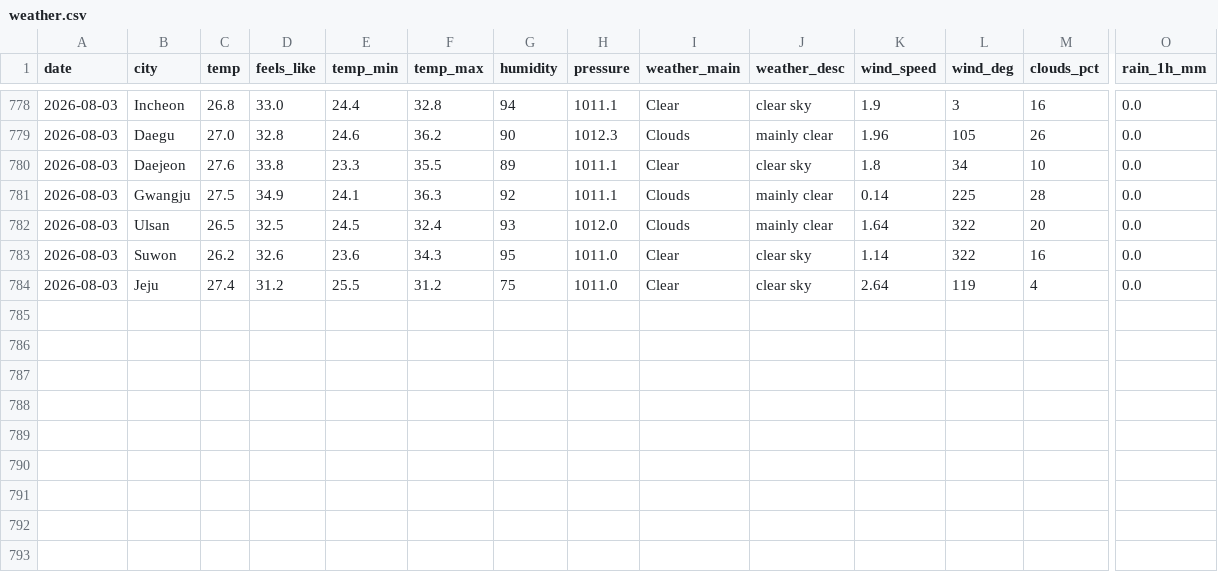
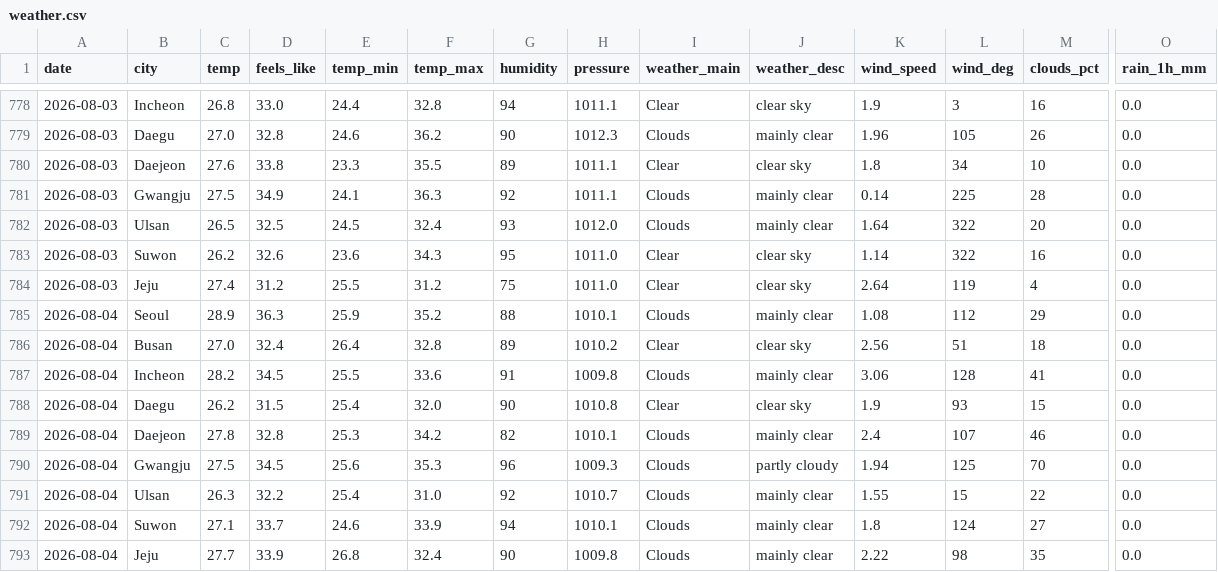
Before and after one commit to icedo724/data_collection, a CSV file: data/environment/weather.csv, drawn as a sheet; only a part is shown, gaps mark what is left out; rows hold the shown columns only; the diff names each change by its address in the sheet, - before the commit and + after, or states it on an @@ line.

```diff
--- a/data/environment/weather.csv
+++ b/data/environment/weather.csv
+row 785: 2026-08-04 | Seoul | 28.9 | 36.3 | 25.9 | 35.2 | 88 | 1010.1 | Clouds | mainly clear | 1.08 | 112 | 29 | 0.0
+row 786: 2026-08-04 | Busan | 27.0 | 32.4 | 26.4 | 32.8 | 89 | 1010.2 | Clear | clear sky | 2.56 | 51 | 18 | 0.0
+row 787: 2026-08-04 | Incheon | 28.2 | 34.5 | 25.5 | 33.6 | 91 | 1009.8 | Clouds | mainly clear | 3.06 | 128 | 41 | 0.0
+row 788: 2026-08-04 | Daegu | 26.2 | 31.5 | 25.4 | 32.0 | 90 | 1010.8 | Clear | clear sky | 1.9 | 93 | 15 | 0.0
+row 789: 2026-08-04 | Daejeon | 27.8 | 32.8 | 25.3 | 34.2 | 82 | 1010.1 | Clouds | mainly clear | 2.4 | 107 | 46 | 0.0
+row 790: 2026-08-04 | Gwangju | 27.5 | 34.5 | 25.6 | 35.3 | 96 | 1009.3 | Clouds | partly cloudy | 1.94 | 125 | 70 | 0.0
+row 791: 2026-08-04 | Ulsan | 26.3 | 32.2 | 25.4 | 31.0 | 92 | 1010.7 | Clouds | mainly clear | 1.55 | 15 | 22 | 0.0
+row 792: 2026-08-04 | Suwon | 27.1 | 33.7 | 24.6 | 33.9 | 94 | 1010.1 | Clouds | mainly clear | 1.8 | 124 | 27 | 0.0
+row 793: 2026-08-04 | Jeju | 27.7 | 33.9 | 26.8 | 32.4 | 90 | 1009.8 | Clouds | mainly clear | 2.22 | 98 | 35 | 0.0
```
Also changed, not shown: data/environment/air_quality.csv, data/environment/earthquakes.csv, 9 other files.
